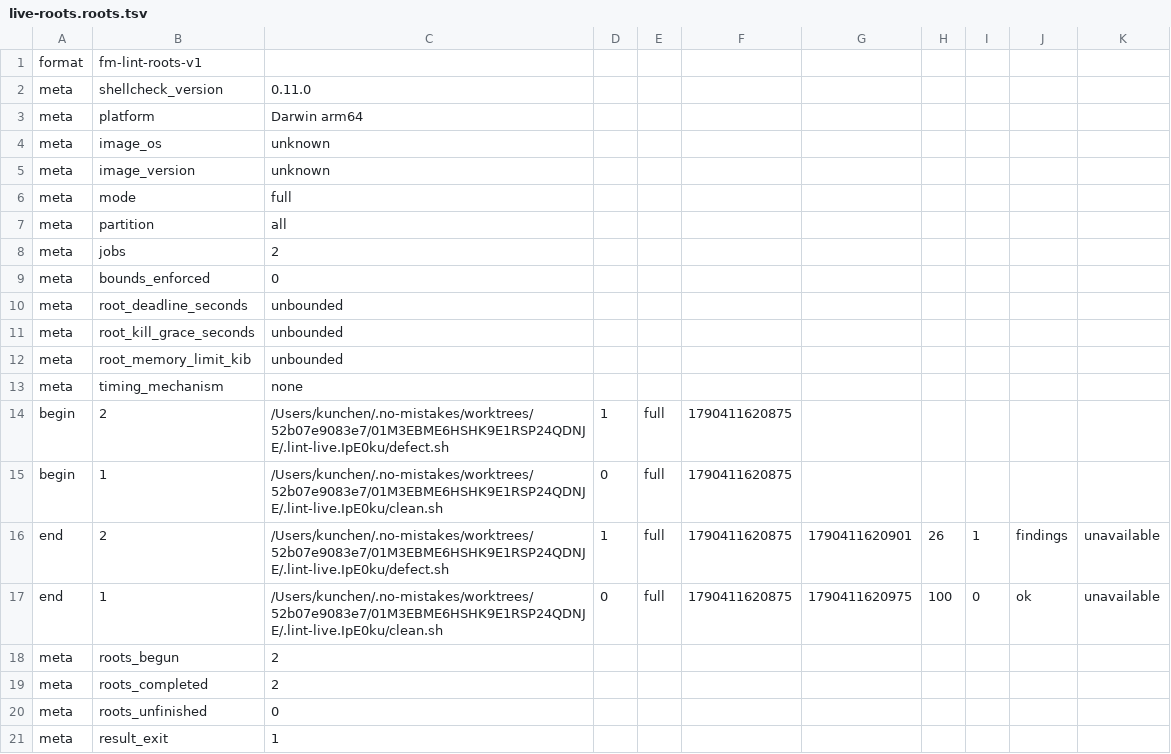
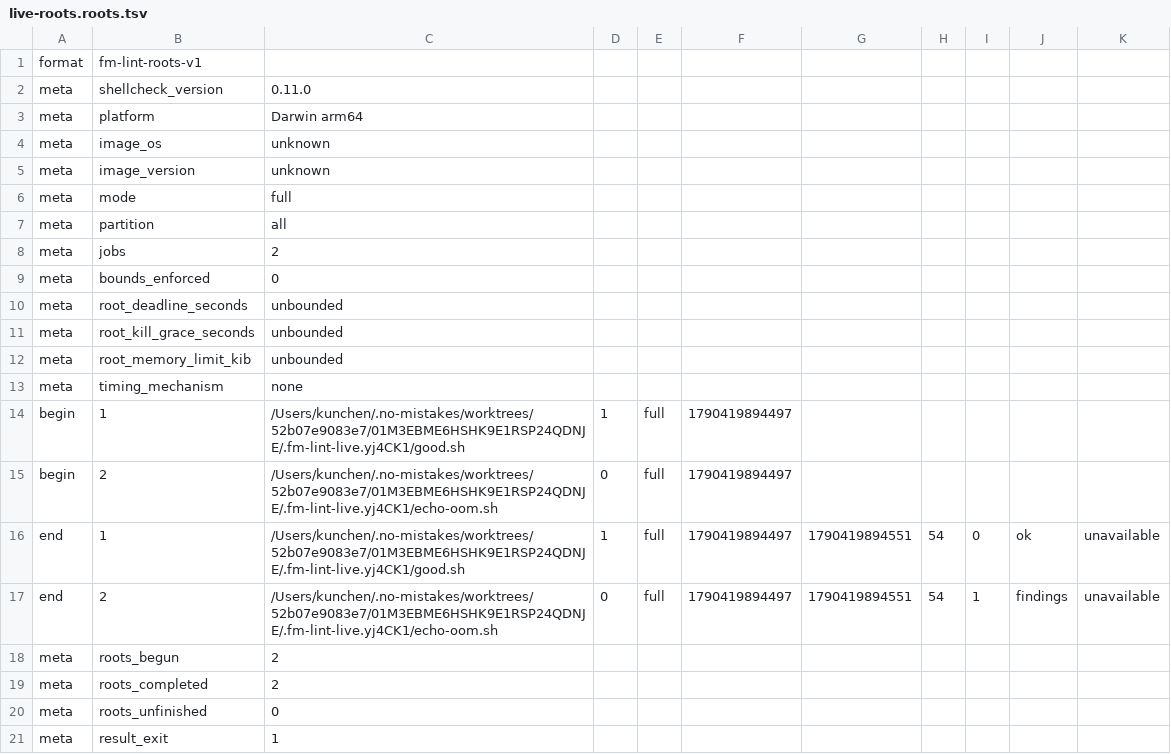
Before and after one commit to aperritano/firstmate, a TSV file: .no-mistakes/evidence/fm/fm-lint-bounded-roots-r1/live-roots.roots.tsv, drawn as a sheet.

Commit message:
no-mistakes: evidence for fm/fm-lint-bounded-roots-r1 (run 01M3EBME6HSHK9E1RSP24QDNJE)

```diff
--- a/.no-mistakes/evidence/fm/fm-lint-bounded-roots-r1/live-roots.roots.tsv
+++ b/.no-mistakes/evidence/fm/fm-lint-bounded-roots-r1/live-roots.roots.tsv
@@ -13,6 +13,6 @@ meta	root_memory_limit_kib	unbounded
 meta	timing_mechanism	none
-begin	2	/Users/kunchen/.no-mistakes/worktrees/52b07e9083e7/01M3EBME6HSHK9E1RSP24QDNJE/.lint-live.IpE0ku/defect.sh	1	full	1790411620875
-begin	1	/Users/kunchen/.no-mistakes/worktrees/52b07e9083e7/01M3EBME6HSHK9E1RSP24QDNJE/.lint-live.IpE0ku/clean.sh	0	full	1790411620875
-end	2	/Users/kunchen/.no-mistakes/worktrees/52b07e9083e7/01M3EBME6HSHK9E1RSP24QDNJE/.lint-live.IpE0ku/defect.sh	1	full	1790411620875	1790411620901	26	1	findings	unavailable
-end	1	/Users/kunchen/.no-mistakes/worktrees/52b07e9083e7/01M3EBME6HSHK9E1RSP24QDNJE/.lint-live.IpE0ku/clean.sh	0	full	1790411620875	1790411620975	100	0	ok	unavailable
+begin	1	/Users/kunchen/.no-mistakes/worktrees/52b07e9083e7/01M3EBME6HSHK9E1RSP24QDNJE/.fm-lint-live.yj4CK1/good.sh	1	full	1790419894497
+begin	2	/Users/kunchen/.no-mistakes/worktrees/52b07e9083e7/01M3EBME6HSHK9E1RSP24QDNJE/.fm-lint-live.yj4CK1/echo-oom.sh	0	full	1790419894497
+end	1	/Users/kunchen/.no-mistakes/worktrees/52b07e9083e7/01M3EBME6HSHK9E1RSP24QDNJE/.fm-lint-live.yj4CK1/good.sh	1	full	1790419894497	1790419894551	54	0	ok	unavailable
+end	2	/Users/kunchen/.no-mistakes/worktrees/52b07e9083e7/01M3EBME6HSHK9E1RSP24QDNJE/.fm-lint-live.yj4CK1/echo-oom.sh	0	full	1790419894497	1790419894551	54	1	findings	unavailable
 meta	roots_begun	2
```
Also changed, not shown: .no-mistakes/evidence/fm/fm-lint-bounded-roots-r1/live-roots.tsv, 32 other files.
